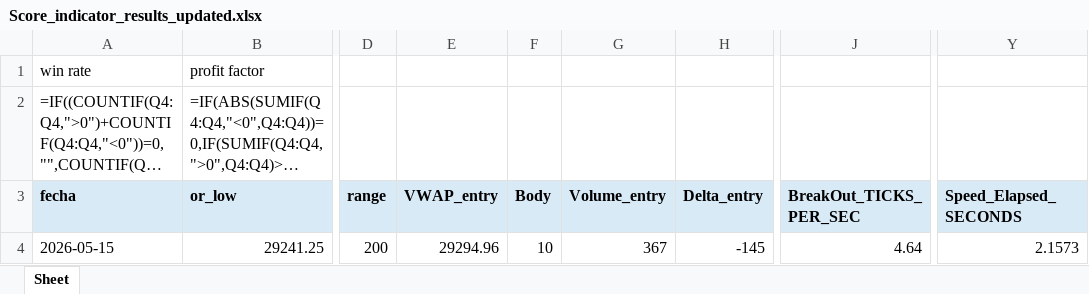
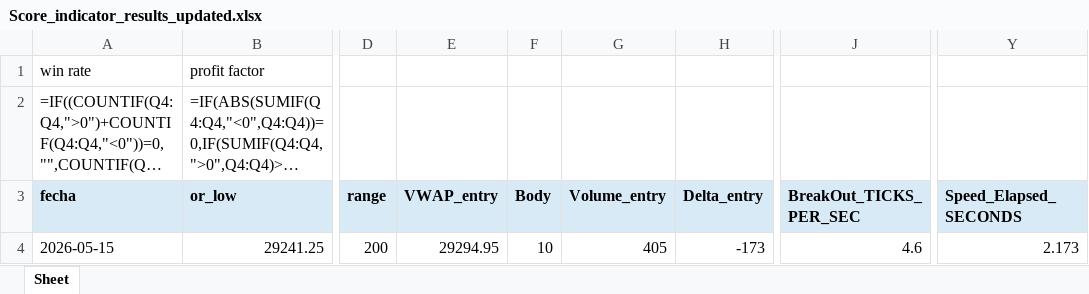
Before and after one commit to Edd1eware/OpeningRangeSetup, an Excel workbook: EddiewareOpeningRangeSetup/EddiewareOpeningRangeSetup/Score_indicator_results_updated.xlsx, sheet Sheet, drawn as a sheet; only a part is shown, gaps mark what is left out; long unchanged cells end in …; values as stored, in another font and other column widths than the file's, no borders; formulas without a stored value are shown as written; the diff names each change by its address in the sheet, - before the commit and + after, or states it on an @@ line.

```diff
--- a/EddiewareOpeningRangeSetup/EddiewareOpeningRangeSetup/Score_indicator_results_updated.xlsx (sheet Sheet)
+++ b/EddiewareOpeningRangeSetup/EddiewareOpeningRangeSetup/Score_indicator_results_updated.xlsx (sheet Sheet)
-E4 (VWAP_entry): 29294.96
+E4 (VWAP_entry): 29294.95
-G4 (Volume_entry): 367
+G4 (Volume_entry): 405
-H4 (Delta_entry): -145
+H4 (Delta_entry): -173
-J4 (BreakOut_TICKS_PER_SEC): 4.64
+J4 (BreakOut_TICKS_PER_SEC): 4.6
-Y4 (Speed_Elapsed_SECONDS): 2.1573
+Y4 (Speed_Elapsed_SECONDS): 2.173
```
Also changed, not shown: EddiewareOpeningRangeSetup/EddiewareOpeningRangeSetup/Score_indicator_results_updated_fallback.xlsx, 13 other files.
